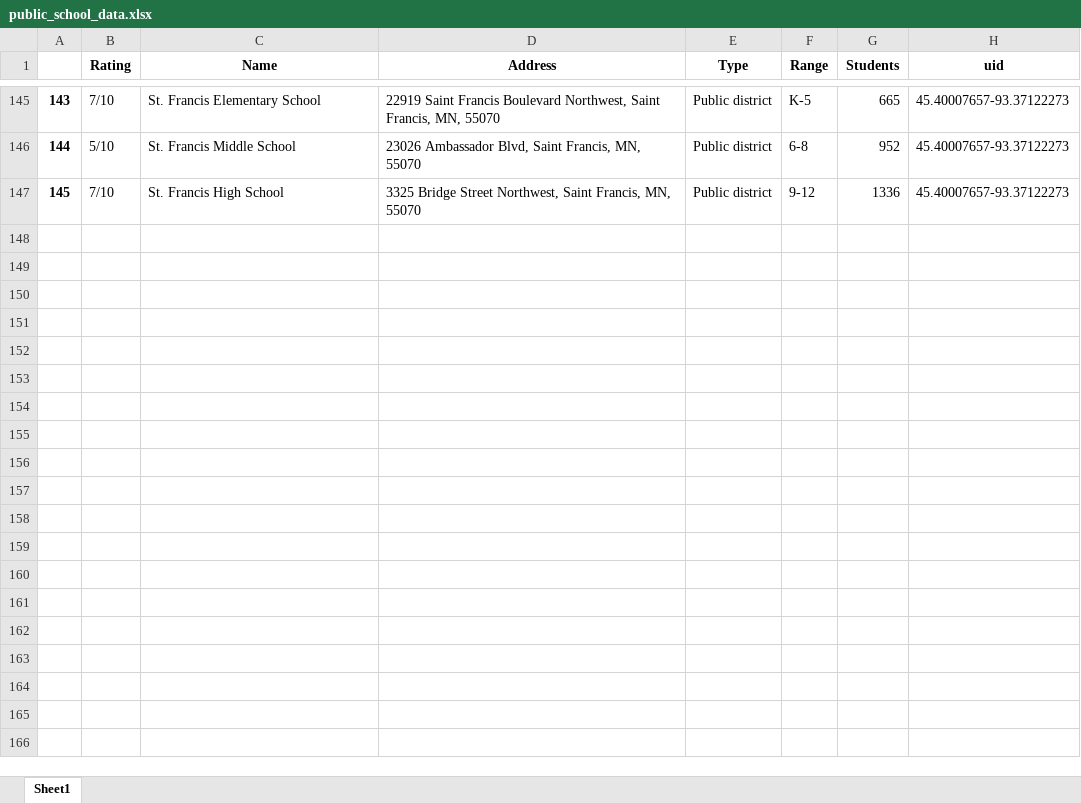
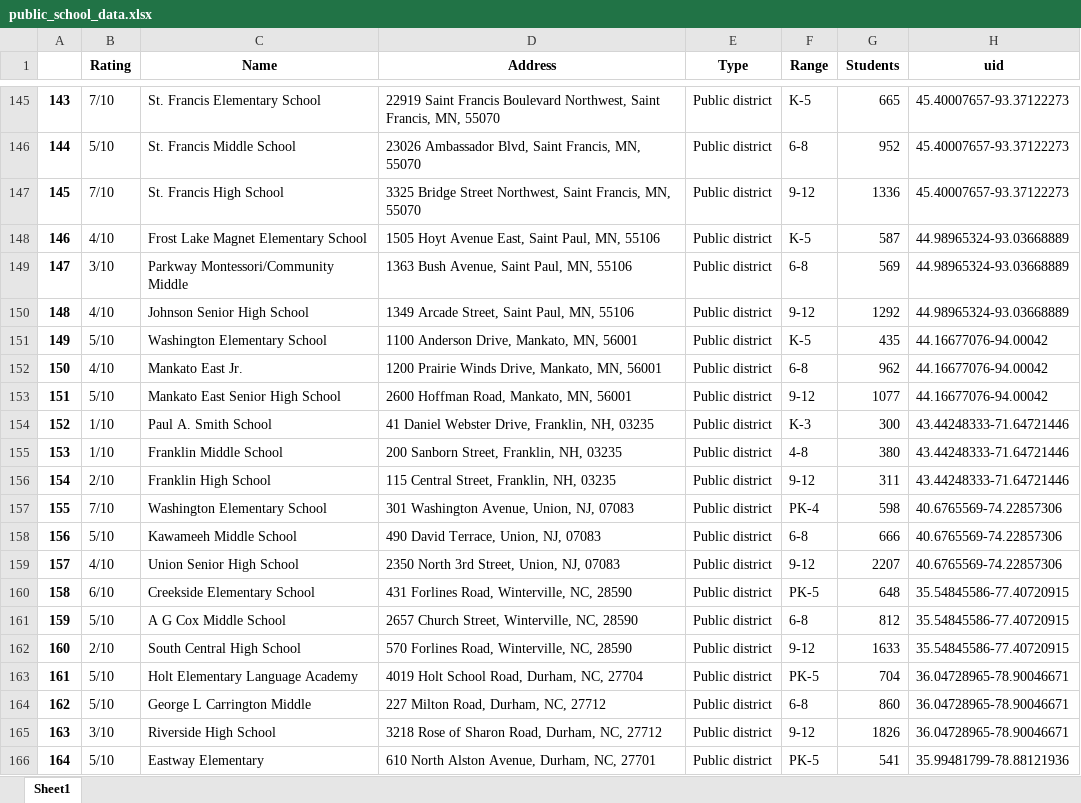
Before and after one commit to MLGDevelopment/Scraper, an Excel workbook: public_school_data.xlsx, sheet Sheet1, drawn as a sheet; only a part is shown, gaps mark what is left out; values as stored, in another font and other column widths than the file's, no borders; the diff covers the shown part only; the diff names each change by its address in the sheet, - before the commit and + after, or states it on an @@ line.

Commit message:
more updates to great schools

```diff
--- a/public_school_data.xlsx (sheet Sheet1)
+++ b/public_school_data.xlsx (sheet Sheet1)
+row 148: 146 | 4/10 | Frost Lake Magnet Elementary School | 1505 Hoyt Avenue East, Saint Paul, MN, 55106 | Public district | K-5 | 587 | 44.98965324-93.03668889
+row 149: 147 | 3/10 | Parkway Montessori/Community Middle | 1363 Bush Avenue, Saint Paul, MN, 55106 | Public district | 6-8 | 569 | 44.98965324-93.03668889
+row 150: 148 | 4/10 | Johnson Senior High School | 1349 Arcade Street, Saint Paul, MN, 55106 | Public district | 9-12 | 1292 | 44.98965324-93.03668889
+row 151: 149 | 5/10 | Washington Elementary School | 1100 Anderson Drive, Mankato, MN, 56001 | Public district | K-5 | 435 | 44.16677076-94.00042
+row 152: 150 | 4/10 | Mankato East Jr. | 1200 Prairie Winds Drive, Mankato, MN, 56001 | Public district | 6-8 | 962 | 44.16677076-94.00042
+row 153: 151 | 5/10 | Mankato East Senior High School | 2600 Hoffman Road, Mankato, MN, 56001 | Public district | 9-12 | 1077 | 44.16677076-94.00042
+row 154: 152 | 1/10 | Paul A. Smith School | 41 Daniel Webster Drive, Franklin, NH, 03235 | Public district | K-3 | 300 | 43.44248333-71.64721446
+row 155: 153 | 1/10 | Franklin Middle School | 200 Sanborn Street, Franklin, NH, 03235 | Public district | 4-8 | 380 | 43.44248333-71.64721446
+row 156: 154 | 2/10 | Franklin High School | 115 Central Street, Franklin, NH, 03235 | Public district | 9-12 | 311 | 43.44248333-71.64721446
+row 157: 155 | 7/10 | Washington Elementary School | 301 Washington Avenue, Union, NJ, 07083 | Public district | PK-4 | 598 | 40.6765569-74.22857306
+row 158: 156 | 5/10 | Kawameeh Middle School | 490 David Terrace, Union, NJ, 07083 | Public district | 6-8 | 666 | 40.6765569-74.22857306
+row 159: 157 | 4/10 | Union Senior High School | 2350 North 3rd Street, Union, NJ, 07083 | Public district | 9-12 | 2207 | 40.6765569-74.22857306
+row 160: 158 | 6/10 | Creekside Elementary School | 431 Forlines Road, Winterville, NC, 28590 | Public district | PK-5 | 648 | 35.54845586-77.40720915
+row 161: 159 | 5/10 | A G Cox Middle School | 2657 Church Street, Winterville, NC, 28590 | Public district | 6-8 | 812 | 35.54845586-77.40720915
+row 162: 160 | 2/10 | South Central High School | 570 Forlines Road, Winterville, NC, 28590 | Public district | 9-12 | 1633 | 35.54845586-77.40720915
+row 163: 161 | 5/10 | Holt Elementary Language Academy | 4019 Holt School Road, Durham, NC, 27704 | Public district | PK-5 | 704 | 36.04728965-78.90046671
+row 164: 162 | 5/10 | George L Carrington Middle | 227 Milton Road, Durham, NC, 27712 | Public district | 6-8 | 860 | 36.04728965-78.90046671
+row 165: 163 | 3/10 | Riverside High School | 3218 Rose of Sharon Road, Durham, NC, 27712 | Public district | 9-12 | 1826 | 36.04728965-78.90046671
+row 166: 164 | 5/10 | Eastway Elementary | 610 North Alston Avenue, Durham, NC, 27701 | Public district | PK-5 | 541 | 35.99481799-78.88121936
```
Also changed, not shown: 24 added rows elsewhere in this sheet, 1 other file.
